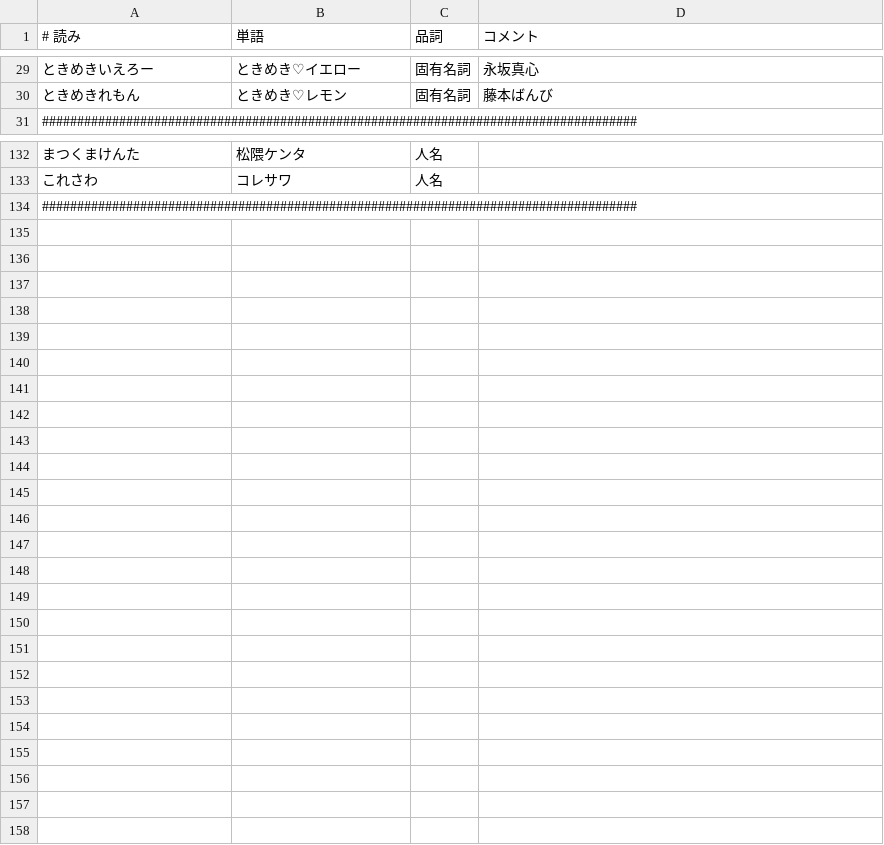
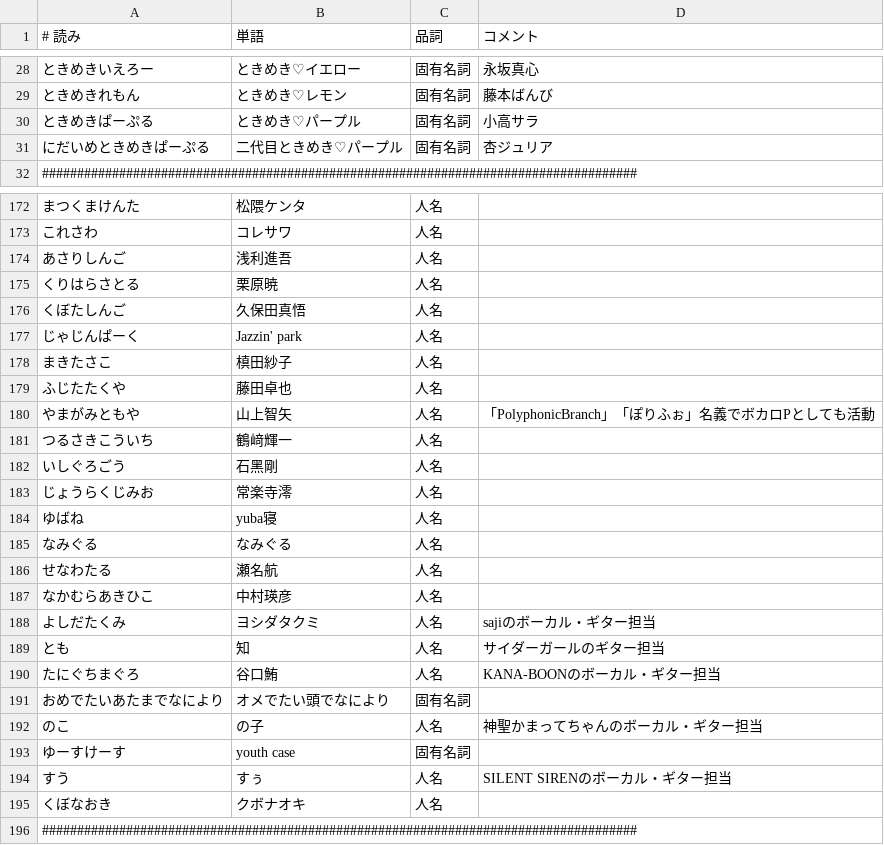
Before and after one commit to nosukeOha/tokisen_IME_dictionary, a TSV file: 人名・固有名詞.tsv, drawn as a sheet; only a part is shown, gaps mark what is left out; the diff covers the shown part only; the diff names each change by its address in the sheet, - before the commit and + after, or states it on an @@ line.

Commit message:
メンバーカラー，イベント名称，楽曲提供者ほか追記，一部品詞修正（固有名詞→短縮よみ・サジェストのみ）

```diff
--- a/人名・固有名詞.tsv
+++ b/人名・固有名詞.tsv
+row 30: ときめきぱーぷる | ときめき♡パープル | 固有名詞 | 小高サラ
+row 31: にだいめときめきぱーぷる | 二代目ときめき♡パープル | 固有名詞 | 杏ジュリア
+row 174: あさりしんご | 浅利進吾 | 人名
+row 175: くりはらさとる | 栗原暁 | 人名
+row 176: くぼたしんご | 久保田真悟 | 人名
+row 177: じゃじんぱーく | Jazzin' park | 人名
+row 178: まきたさこ | 槙田紗子 | 人名
+row 179: ふじたたくや | 藤田卓也 | 人名
+row 180: やまがみともや | 山上智矢 | 人名 | 「PolyphonicBranch」「ぽりふぉ」名義でボカロPとしても活動
+row 181: つるさきこういち | 鶴﨑輝一 | 人名
+row 182: いしぐろごう | 石黑剛 | 人名
+row 183: じょうらくじみお | 常楽寺澪 | 人名
+row 184: ゆばね | yuba寝 | 人名
+row 185: なみぐる | なみぐる | 人名
+row 186: せなわたる | 瀬名航 | 人名
+row 187: なかむらあきひこ | 中村瑛彦 | 人名
+row 188: よしだたくみ | ヨシダタクミ | 人名 | sajiのボーカル・ギター担当
+row 189: とも | 知 | 人名 | サイダーガールのギター担当
+row 190: たにぐちまぐろ | 谷口鮪 | 人名 | KANA-BOONのボーカル・ギター担当
+row 191: おめでたいあたまでなにより | オメでたい頭でなにより | 固有名詞
+row 192: のこ | の子 | 人名 | 神聖かまってちゃんのボーカル・ギター担当
+row 193: ゆーすけーす | youth case | 固有名詞
+row 194: すう | すぅ | 人名 | SILENT SIRENのボーカル・ギター担当
+row 195: くぼなおき | クボナオキ | 人名
```
Also changed, not shown: 40 added rows, 2 removed rows, 1 moved row and 6 edited cells elsewhere in this file.
